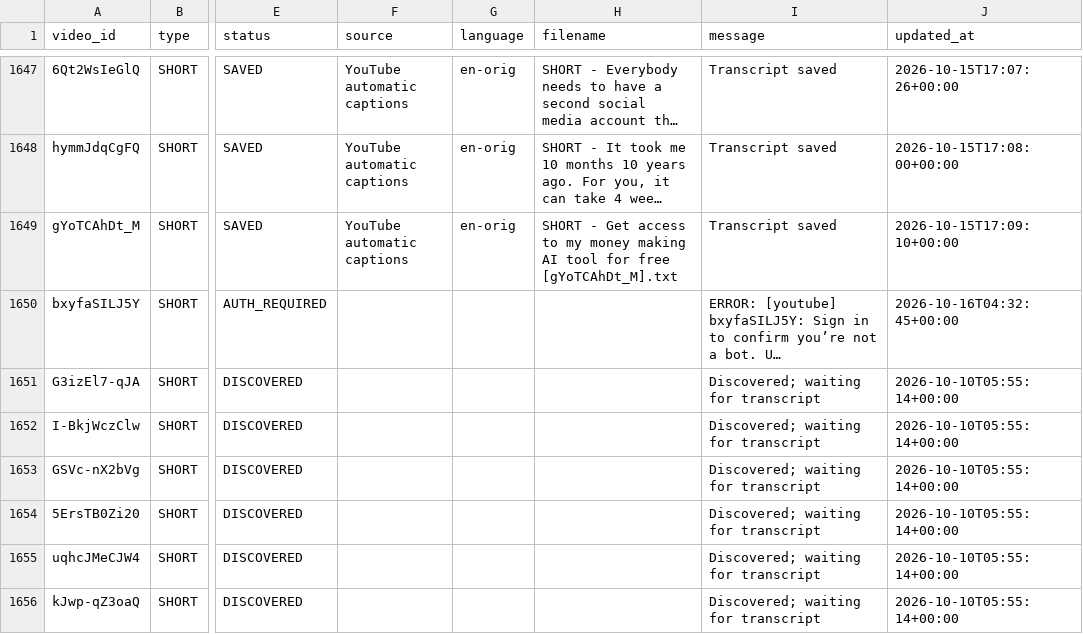
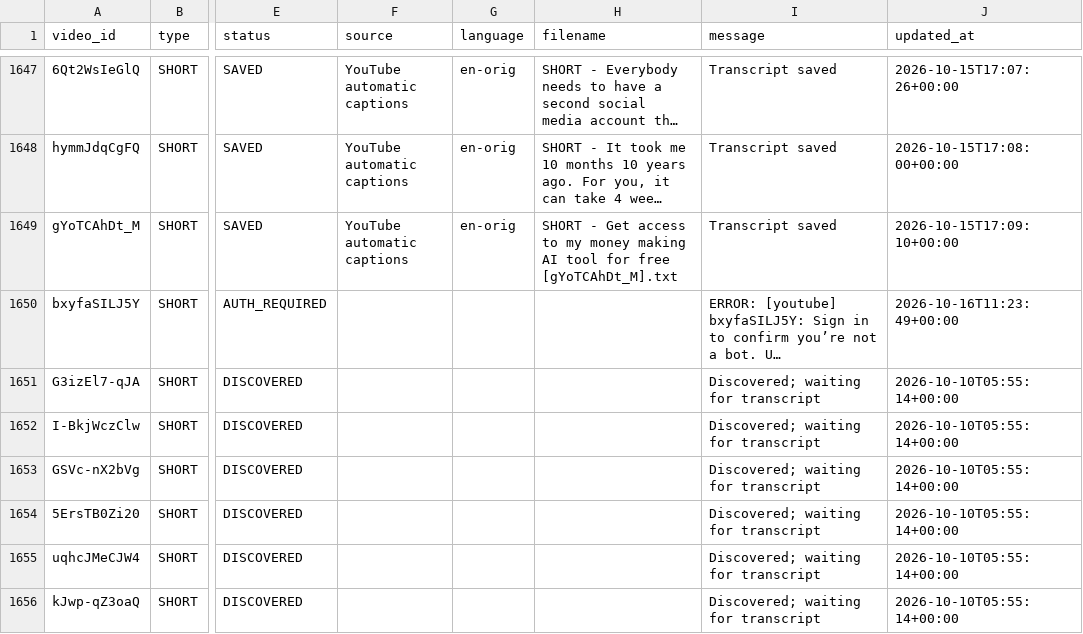
Before and after one commit to therandomhuman-hub/Youtube_Transcript_Extractor, a CSV file: Joshua Elder/transcript_audit.csv, drawn as a sheet; only a part is shown, gaps mark what is left out; long unchanged cells end in …; the diff names each change by its address in the sheet, - before the commit and + after, or states it on an @@ line.

```diff
--- a/Joshua Elder/transcript_audit.csv
+++ b/Joshua Elder/transcript_audit.csv
-J1650 (updated_at): 2026-10-16T04:32:45+00:00
+J1650 (updated_at): 2026-10-16T11:23:49+00:00
```
Also changed, not shown: Jack Neel/transcript_audit.csv, completed/Jad M.H _ AI Automation/transcript_audit.csv, 50 other files.
